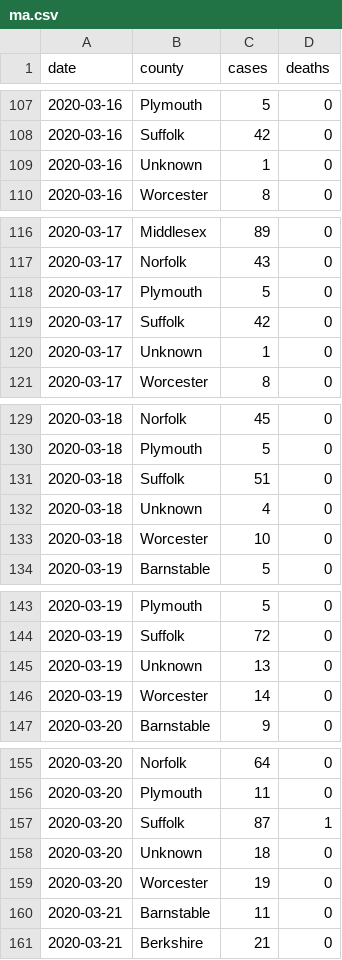
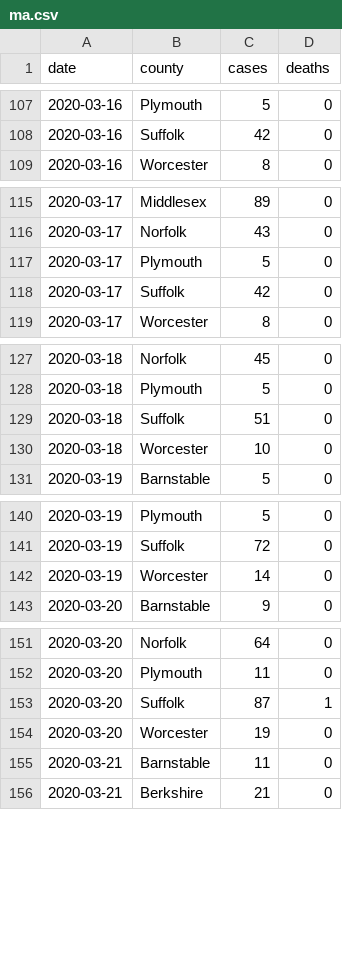
Before and after one commit to russellsamora/covid-berkshires, a CSV file: src/data/ma.csv, drawn as a sheet; only a part is shown, gaps mark what is left out; the diff covers the shown part only.

```diff
--- a/src/data/ma.csv
+++ b/src/data/ma.csv
@@ -108,3 +108,2 @@ date,county,cases,deaths
 2020-03-16,Suffolk,42,0
-2020-03-16,Unknown,1,0
 2020-03-16,Worcester,8,0
@@ -119,3 +118,2 @@ date,county,cases,deaths
 2020-03-17,Suffolk,42,0
-2020-03-17,Unknown,1,0
 2020-03-17,Worcester,8,0
@@ -131,3 +129,2 @@ date,county,cases,deaths
 2020-03-18,Suffolk,51,0
-2020-03-18,Unknown,4,0
 2020-03-18,Worcester,10,0
@@ -144,3 +141,2 @@ date,county,cases,deaths
 2020-03-19,Suffolk,72,0
-2020-03-19,Unknown,13,0
 2020-03-19,Worcester,14,0
@@ -157,3 +153,2 @@ date,county,cases,deaths
 2020-03-20,Suffolk,87,1
-2020-03-20,Unknown,18,0
 2020-03-20,Worcester,19,0
```
Also changed, not shown: 14 removed rows elsewhere in this file, 1 other file.
